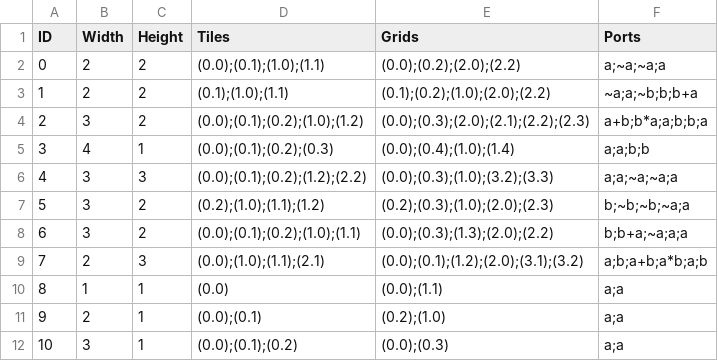
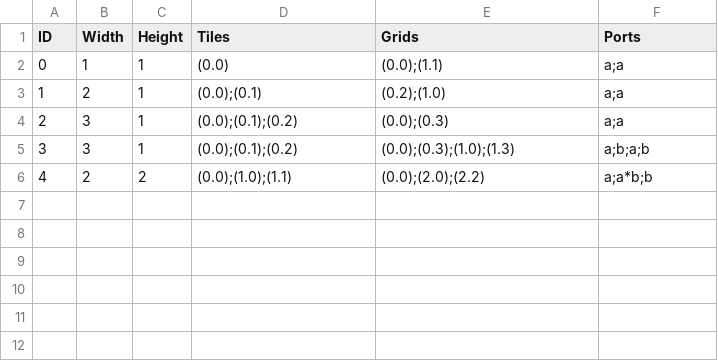
Before and after one commit to imanoony/block, a CSV file: blllock/Assets/Resources/Data/Block.csv, drawn as a sheet; removed rows and columns are numbered as before the commit, all else as after; the diff names each change by its address in the sheet, - before the commit and + after, or states it on an @@ line.

```diff
--- a/blllock/Assets/Resources/Data/Block.csv
+++ b/blllock/Assets/Resources/Data/Block.csv
-row 2: 0 | 2 | 2 | (0.0);(0.1);(1.0);(1.1) | (0.0);(0.2);(2.0);(2.2) | a;~a;~a;a
-row 3: 1 | 2 | 2 | (0.1);(1.0);(1.1) | (0.1);(0.2);(1.0);(2.0);(2.2) | ~a;a;~b;b;b+a
-row 4: 2 | 3 | 2 | (0.0);(0.1);(0.2);(1.0);(1.2) | (0.0);(0.3);(2.0);(2.1);(2.2);(2.3) | a+b;b*a;a;b;b;a
-row 5: 3 | 4 | 1 | (0.0);(0.1);(0.2);(0.3) | (0.0);(0.4);(1.0);(1.4) | a;a;b;b
-row 6: 4 | 3 | 3 | (0.0);(0.1);(0.2);(1.2);(2.2) | (0.0);(0.3);(1.0);(3.2);(3.3) | a;a;~a;~a;a
-row 7: 5 | 3 | 2 | (0.2);(1.0);(1.1);(1.2) | (0.2);(0.3);(1.0);(2.0);(2.3) | b;~b;~b;~a;a
-row 8: 6 | 3 | 2 | (0.0);(0.1);(0.2);(1.0);(1.1) | (0.0);(0.3);(1.3);(2.0);(2.2) | b;b+a;~a;a;a
-row 9: 7 | 2 | 3 | (0.0);(1.0);(1.1);(2.1) | (0.0);(0.1);(1.2);(2.0);(3.1);(3.2) | a;b;a+b;a*b;a;b
@@ column A (ID) renumbered between rows 2 and 4 @@
+row 5: 3 | 3 | 1 | (0.0);(0.1);(0.2) | (0.0);(0.3);(1.0);(1.3) | a;b;a;b
+row 6: 4 | 2 | 2 | (0.0);(1.0);(1.1) | (0.0);(2.0);(2.2) | a;a*b;b
```
Also changed, not shown: blllock/Assets/Resources/Data/Module.csv, 57 other files.
